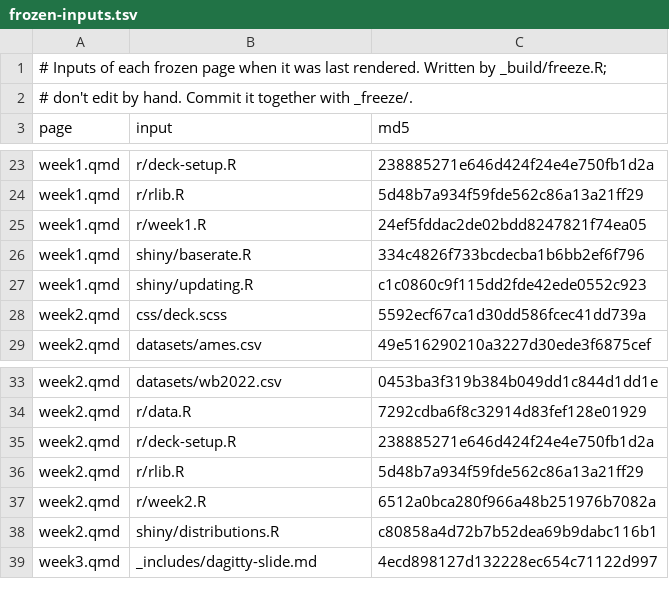
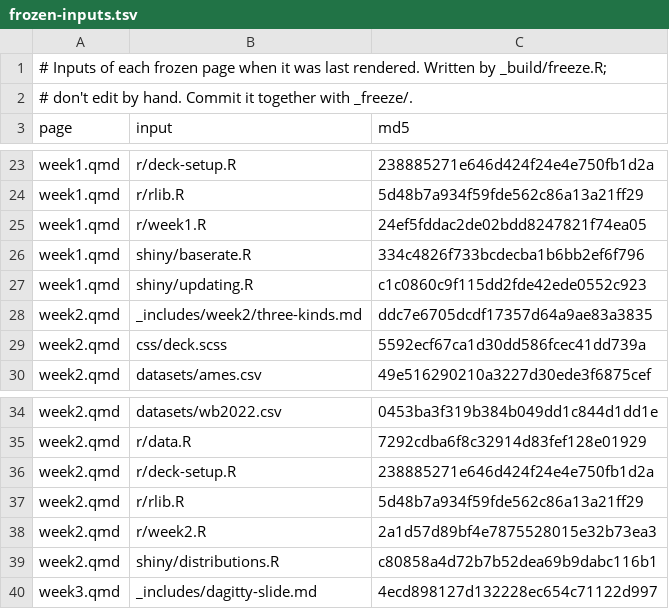
Before and after one commit to theopen-institute/openstats, a TSV file: _build/frozen-inputs.tsv, drawn as a sheet; only a part is shown, gaps mark what is left out.

Commit message:
week 2 first draft

```diff
--- a/_build/frozen-inputs.tsv
+++ b/_build/frozen-inputs.tsv
@@ -27,2 +27,3 @@ week1.qmd	shiny/baserate.R	334c4826f733bcdecba1b6bb2ef6f796
 week1.qmd	shiny/updating.R	c1c0860c9f115dd2fde42ede0552c923
+week2.qmd	_includes/week2/three-kinds.md	ddc7e6705dcdf17357d64a9ae83a3835
 week2.qmd	css/deck.scss	5592ecf67ca1d30dd586fcec41dd739a
@@ -36,3 +37,3 @@ week2.qmd	r/deck-setup.R	238885271e646d424f24e4e750fb1d2a
 week2.qmd	r/rlib.R	5d48b7a934f59fde562c86a13a21ff29
-week2.qmd	r/week2.R	6512a0bca280f966a48b251976b7082a
+week2.qmd	r/week2.R	2a1d57d89bf4e7875528015e32b73ea3
 week2.qmd	shiny/distributions.R	c80858a4d72b7b52dea69b9dabc116b1
```
Also changed, not shown: 10 other files.
